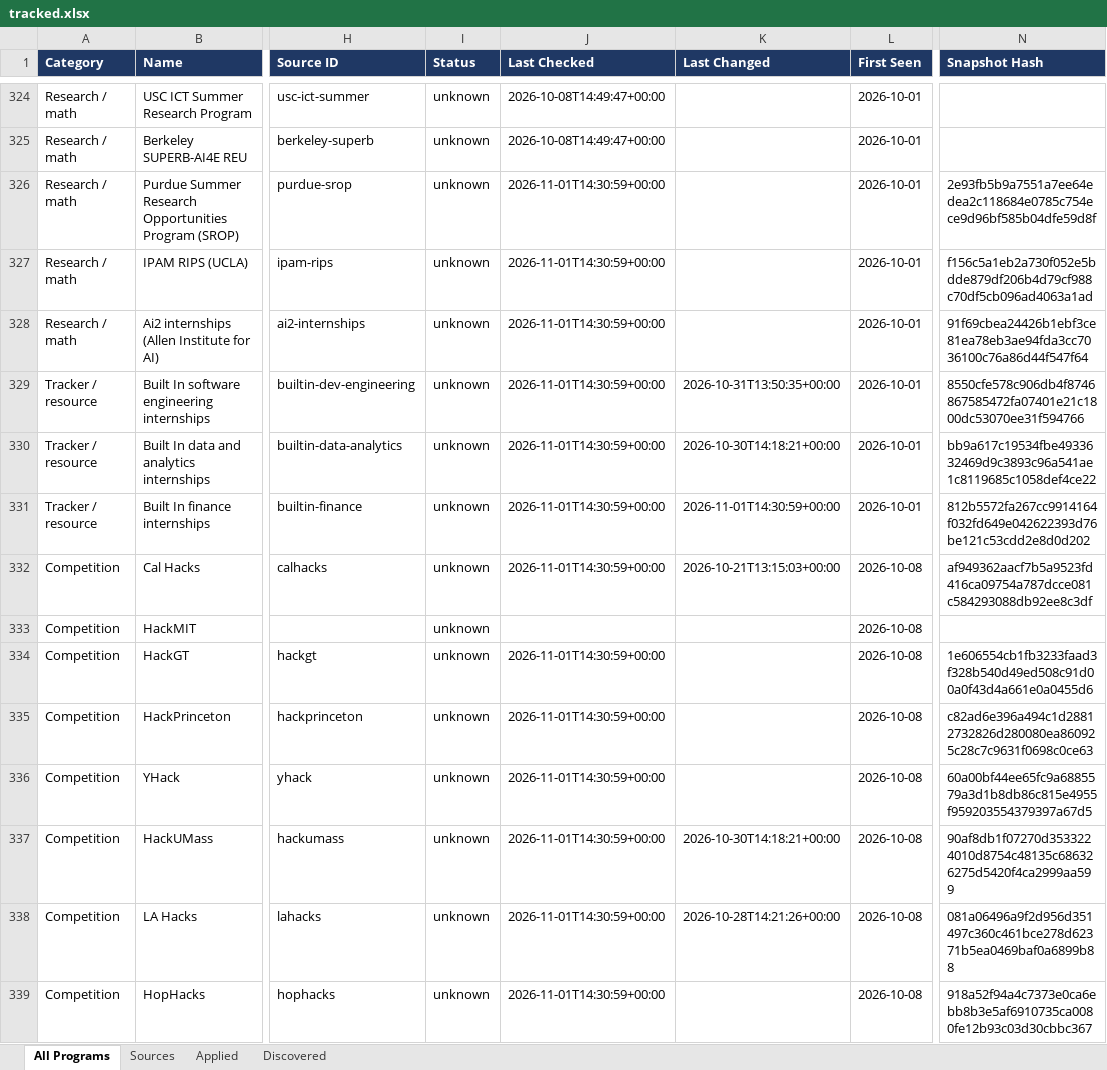
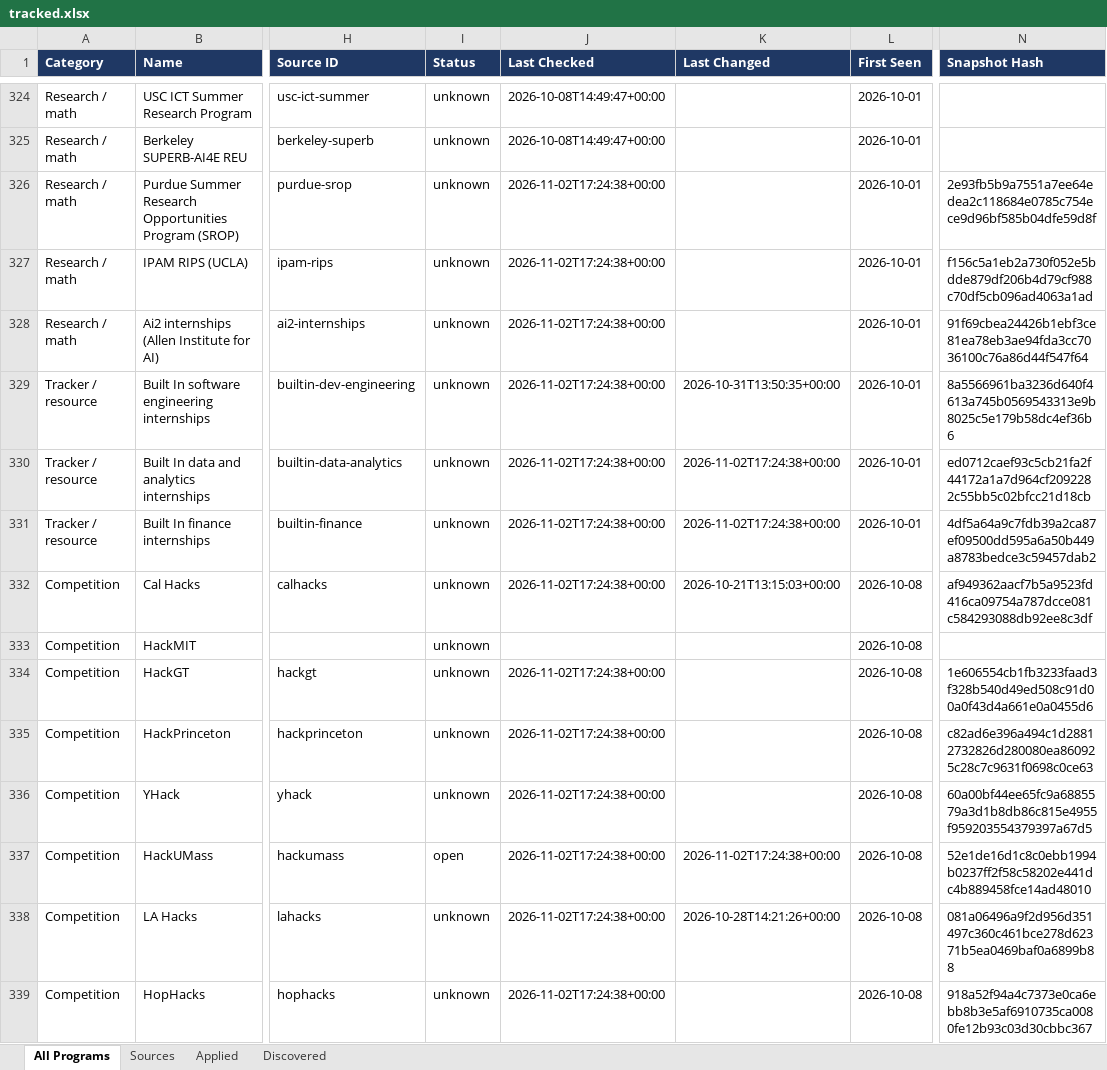
Before and after one commit to YeziShanYang/Internship-Opportunity-Tracker, an Excel workbook: out/tracked.xlsx, sheet All Programs, drawn as a sheet; only a part is shown, gaps mark what is left out; values as stored, in another font and other column widths than the file's, no borders; the diff covers the shown part only; the diff names each change by its address in the sheet, - before the commit and + after, or states it on an @@ line.

```diff
--- a/out/tracked.xlsx (sheet All Programs)
+++ b/out/tracked.xlsx (sheet All Programs)
-J326:J332 (Last Checked): 2026-11-01T14:30:59+00:00
+J326:J332 (Last Checked): 2026-11-02T17:24:38+00:00
-N329 (Snapshot Hash): 8550cfe578c906db4f8746867585472fa07401e21c1800dc53070ee31f594766
+N329 (Snapshot Hash): 8a5566961ba3236d640f4613a745b0569543313e9b8025c5e179b58dc4ef36b6
-K330 (Last Changed): 2026-10-30T14:18:21+00:00
+K330 (Last Changed): 2026-11-02T17:24:38+00:00
-N330 (Snapshot Hash): bb9a617c19534fbe4933632469d9c3893c96a541ae1c8119685c1058def4ce22
+N330 (Snapshot Hash): ed0712caef93c5cb21fa2f44172a1a7d964cf2092282c55bb5c02bfcc21d18cb
-K331 (Last Changed): 2026-11-01T14:30:59+00:00
+K331 (Last Changed): 2026-11-02T17:24:38+00:00
-N331 (Snapshot Hash): 812b5572fa267cc9914164f032fd649e042622393d76be121c53cdd2e8d0d202
+N331 (Snapshot Hash): 4df5a64a9c7fdb39a2ca87ef09500dd595a6a50b449a8783bedce3c59457dab2
-J334:J339 (Last Checked): 2026-11-01T14:30:59+00:00
+J334:J339 (Last Checked): 2026-11-02T17:24:38+00:00
-I337 (Status): unknown
+I337 (Status): open
-K337 (Last Changed): 2026-10-30T14:18:21+00:00
+K337 (Last Changed): 2026-11-02T17:24:38+00:00
-N337 (Snapshot Hash): 90af8db1f07270d3533224010d8754c48135c686326275d5420f4ca2999aa599
+N337 (Snapshot Hash): 52e1de16d1c8c0ebb1994b0237ff2f58c58202e441dc4b889458fce14ad48010
```
Also changed, not shown: 123 edited cells elsewhere in this sheet, sheet Sources, sheet Discovered, out/programs.xlsx, 45 other files.
